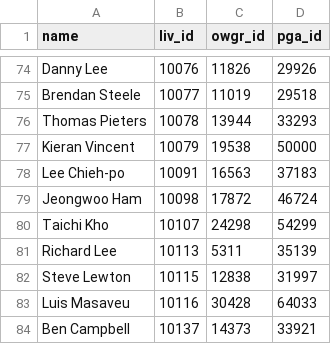
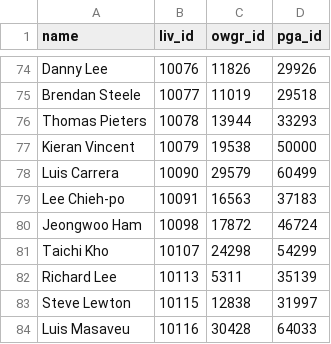
Before and after one commit to jasontrigg0/sports-elos-2, a CSV file: scrape/liv_owgr_map.csv, drawn as a sheet; only a part is shown, gaps mark what is left out; the shorter side is filled out with more unchanged rows.

Commit message:
Add new liv player

```diff
--- a/scrape/liv_owgr_map.csv
+++ b/scrape/liv_owgr_map.csv
@@ -77,2 +77,3 @@ Thomas Pieters,10078,13944,33293
 Kieran Vincent,10079,19538,50000
+Luis Carrera,10090,29579,60499
 Lee Chieh-po,10091,16563,37183
```
